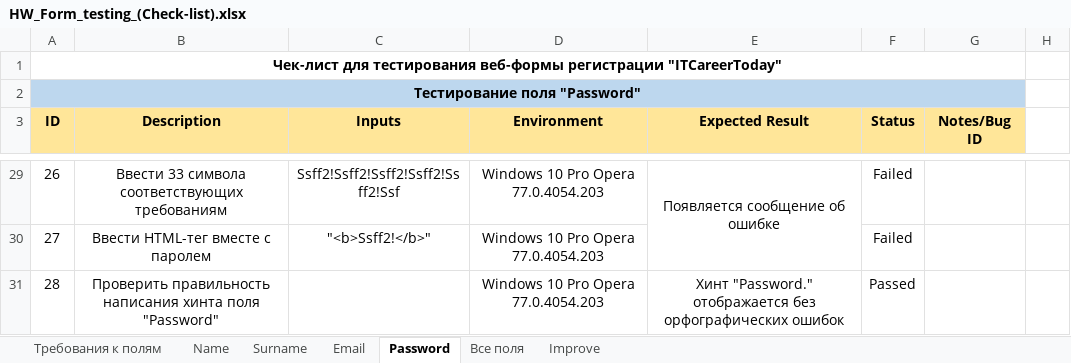
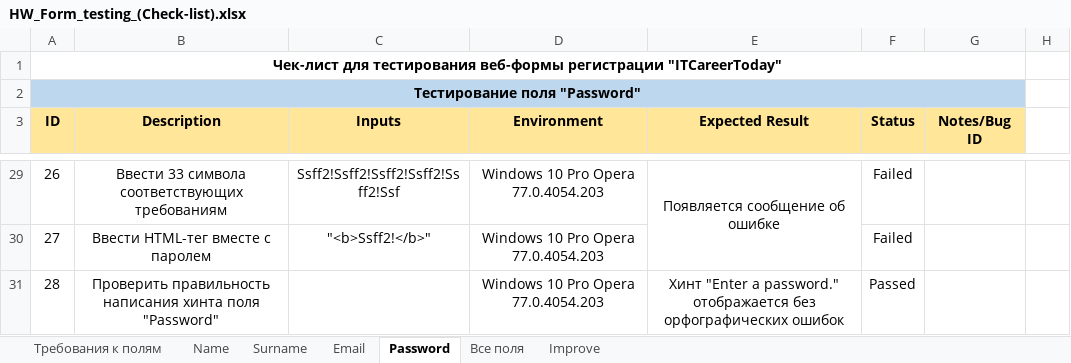
Before and after one commit to MovchanOlexiy/Test_Theory, an Excel workbook: HW_Form_testing_(Check-list).xlsx, sheet Password, drawn as a sheet; only a part is shown, gaps mark what is left out; values as stored, in another font and other column widths than the file's, no borders; conditional formats not drawn; the diff names each change by its address in the sheet, - before the commit and + after, or states it on an @@ line.

```diff
--- a/HW_Form_testing_(Check-list).xlsx (sheet Password)
+++ b/HW_Form_testing_(Check-list).xlsx (sheet Password)
-E31 (Expected Result): Хинт "Password." отображается без…
+E31 (Expected Result): Хинт "Enter a password." отображается без…
```
Also changed, not shown: sheet Все поля, sheet Improve.
